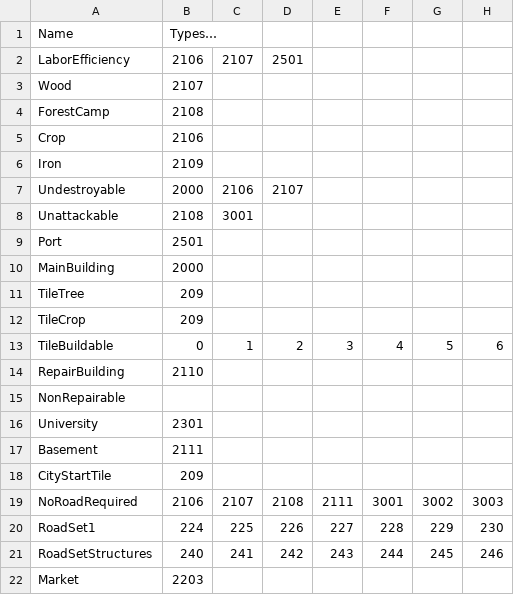
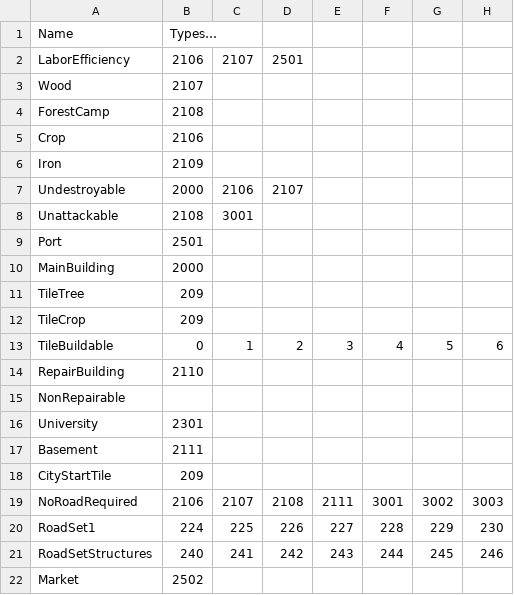
Before and after one commit to giulianob/tribalhero, a CSV file: conf/csv/object_type.csv, drawn as a sheet; only a part is shown; the diff names each change by its address in the sheet, - before the commit and + after, or states it on an @@ line.

Commit message:
Weapon Export should depends on 2502(market) not 2203(refinery)

```diff
--- a/conf/csv/object_type.csv
+++ b/conf/csv/object_type.csv
-B22: 2203
+B22: 2502
```
